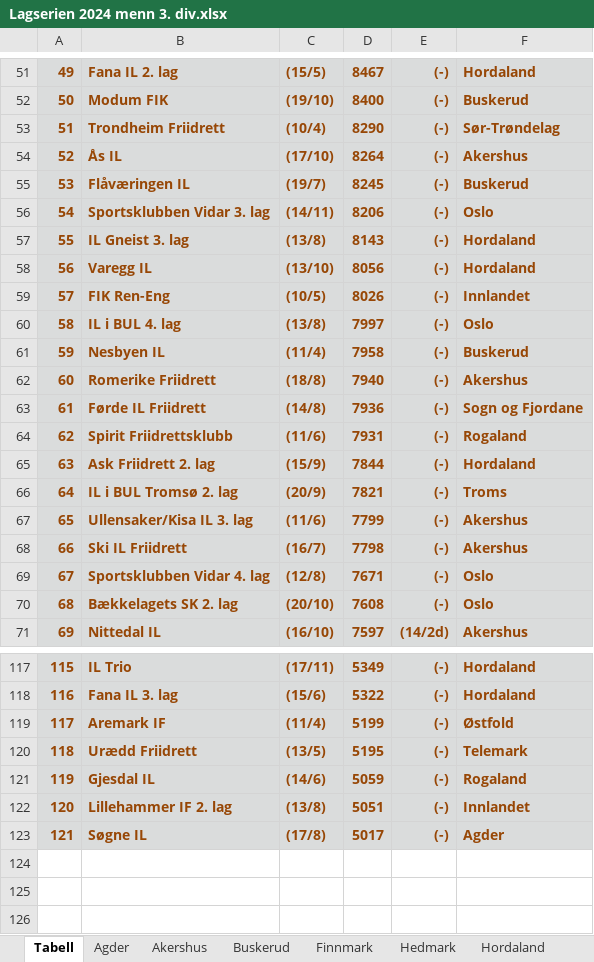
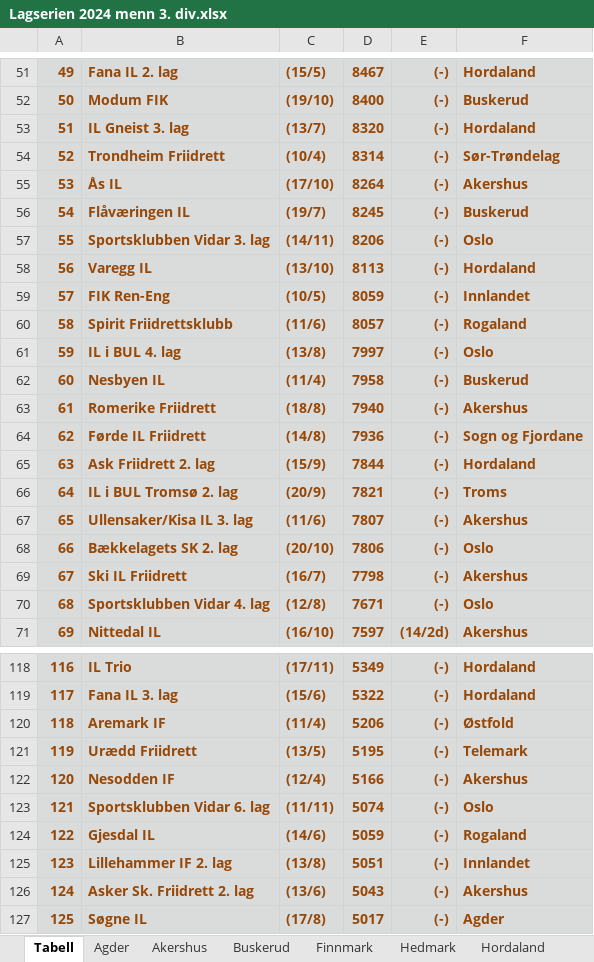
Before and after one commit to perellef/Seriekalkulator-Friidrett, an Excel workbook: output/Lagserien 2024 menn 3. div.xlsx, sheet Tabell, drawn as a sheet; only a part is shown, gaps mark what is left out; values as stored, in another font and other column widths than the file's, no borders; removed rows and columns are numbered as before the commit, all else as after; the diff covers the shown part only; the diff names each change by its address in the sheet, - before the commit and + after, or states it on an @@ line.

```diff
--- a/output/Lagserien 2024 menn 3. div.xlsx (sheet Tabell)
+++ b/output/Lagserien 2024 menn 3. div.xlsx (sheet Tabell)
@@ column A renumbered from row 5 down @@
+row 53: 51 | IL Gneist 3. lag | (13/7) | 8320 | (-) | Hordaland
-D54: 8290
+D54: 8314
-row 57: 55 | IL Gneist 3. lag | (13/8) | 8143 | (-) | Hordaland
-D58: 8056
+D58: 8113
-D59: 8026
+D59: 8059
+row 60: 58 | Spirit Friidrettsklubb | (11/6) | 8057 | (-) | Rogaland
-row 64: 62 | Spirit Friidrettsklubb | (11/6) | 7931 | (-) | Rogaland
-D67: 7799
+D67: 7807
+row 68: 66 | Bækkelagets SK 2. lag | (20/10) | 7806 | (-) | Oslo
-row 70: 68 | Bækkelagets SK 2. lag | (20/10) | 7608 | (-) | Oslo
-D120: 5199
+D120: 5206
+row 122: 120 | Nesodden IF | (12/4) | 5166 | (-) | Akershus
+row 123: 121 | Sportsklubben Vidar 6. lag | (11/11) | 5074 | (-) | Oslo
+row 126: 124 | Asker Sk. Friidrett 2. lag | (13/6) | 5043 | (-) | Akershus
```
Also changed, not shown: 12 added rows, 11 removed rows and 14 edited cells elsewhere in this sheet, sheet Oslo, sheet Akershus, sheet Nord-Trøndelag, sheet Vestfold, sheet Innlandet, sheet Hordaland, 10 more sheets, output/Lagserien 2024 1-2. div.xlsx, output/Lagserien 2024 kvinner 3. div.xlsx, 2 other files.
